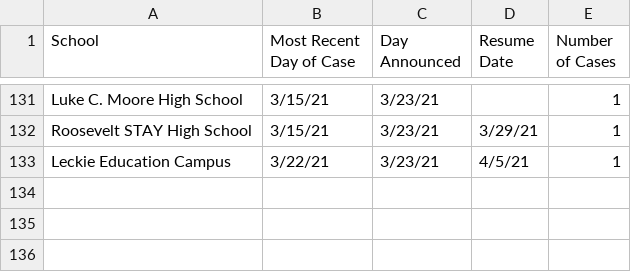
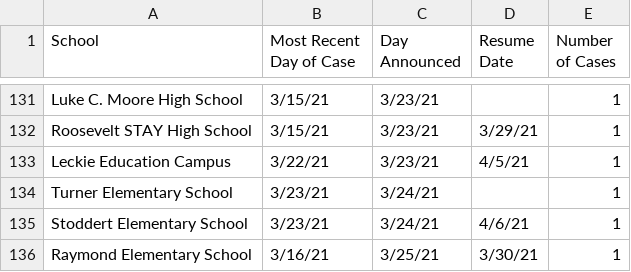
Before and after one commit to rstahlin/DC-COVID.github.io, a CSV file: school_cases.csv, drawn as a sheet; only a part is shown, gaps mark what is left out.

```diff
--- a/school_cases.csv
+++ b/school_cases.csv
@@ -133 +133,4 @@ Roosevelt STAY High School ,3/15/21,3/23/21,3/29/21,1
 Leckie Education Campus,3/22/21,3/23/21,4/5/21,1
+Turner Elementary School,3/23/21,3/24/21,,1
+Stoddert Elementary School,3/23/21,3/24/21,4/6/21,1
+Raymond Elementary School,3/16/21,3/25/21,3/30/21,1
```
Also changed, not shown: data.csv, 55 other files.
